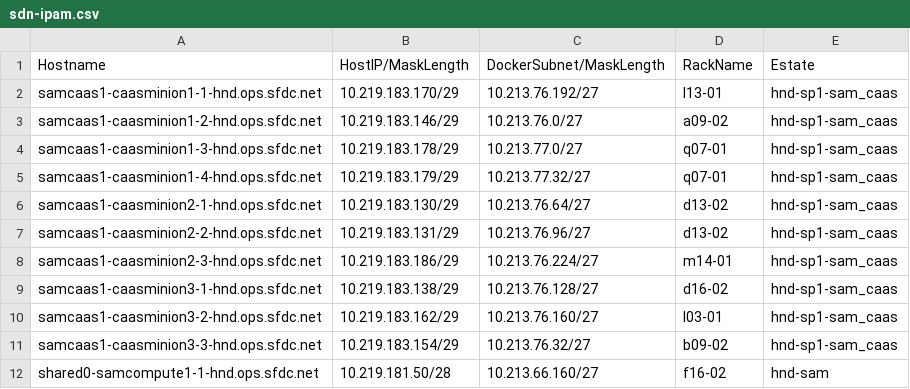
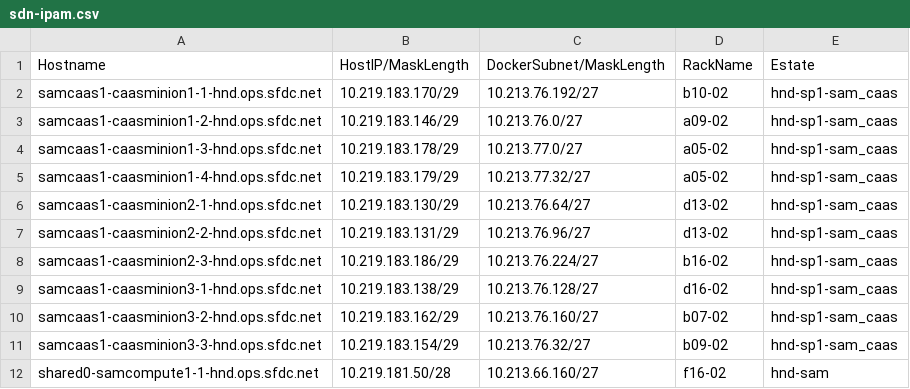
Before and after one commit to kckrithika/kaggle-challenges, a CSV file: sam-internal/sdn/hnd/hnd-sam/sdn-ipam.csv, drawn as a sheet; only a part is shown.

```diff
--- a/sam-internal/sdn/hnd/hnd-sam/sdn-ipam.csv
+++ b/sam-internal/sdn/hnd/hnd-sam/sdn-ipam.csv
@@ -1,11 +1,11 @@
 Hostname,HostIP/MaskLength,DockerSubnet/MaskLength,RackName,Estate
-samcaas1-caasminion1-1-hnd.ops.sfdc.net,10.219.183.170/29,10.213.76.192/27,l13-01,hnd-sp1-sam_caas
+samcaas1-caasminion1-1-hnd.ops.sfdc.net,10.219.183.170/29,10.213.76.192/27,b10-02,hnd-sp1-sam_caas
 samcaas1-caasminion1-2-hnd.ops.sfdc.net,10.219.183.146/29,10.213.76.0/27,a09-02,hnd-sp1-sam_caas
-samcaas1-caasminion1-3-hnd.ops.sfdc.net,10.219.183.178/29,10.213.77.0/27,q07-01,hnd-sp1-sam_caas
-samcaas1-caasminion1-4-hnd.ops.sfdc.net,10.219.183.179/29,10.213.77.32/27,q07-01,hnd-sp1-sam_caas
+samcaas1-caasminion1-3-hnd.ops.sfdc.net,10.219.183.178/29,10.213.77.0/27,a05-02,hnd-sp1-sam_caas
+samcaas1-caasminion1-4-hnd.ops.sfdc.net,10.219.183.179/29,10.213.77.32/27,a05-02,hnd-sp1-sam_caas
 samcaas1-caasminion2-1-hnd.ops.sfdc.net,10.219.183.130/29,10.213.76.64/27,d13-02,hnd-sp1-sam_caas
 samcaas1-caasminion2-2-hnd.ops.sfdc.net,10.219.183.131/29,10.213.76.96/27,d13-02,hnd-sp1-sam_caas
-samcaas1-caasminion2-3-hnd.ops.sfdc.net,10.219.183.186/29,10.213.76.224/27,m14-01,hnd-sp1-sam_caas
+samcaas1-caasminion2-3-hnd.ops.sfdc.net,10.219.183.186/29,10.213.76.224/27,b16-02,hnd-sp1-sam_caas
 samcaas1-caasminion3-1-hnd.ops.sfdc.net,10.219.183.138/29,10.213.76.128/27,d16-02,hnd-sp1-sam_caas
-samcaas1-caasminion3-2-hnd.ops.sfdc.net,10.219.183.162/29,10.213.76.160/27,l03-01,hnd-sp1-sam_caas
+samcaas1-caasminion3-2-hnd.ops.sfdc.net,10.219.183.162/29,10.213.76.160/27,b07-02,hnd-sp1-sam_caas
 samcaas1-caasminion3-3-hnd.ops.sfdc.net,10.219.183.154/29,10.213.76.32/27,b09-02,hnd-sp1-sam_caas
```
Also changed, not shown: sam-internal/sdn/prd/prd-sdc/sdn-ipam.csv.
